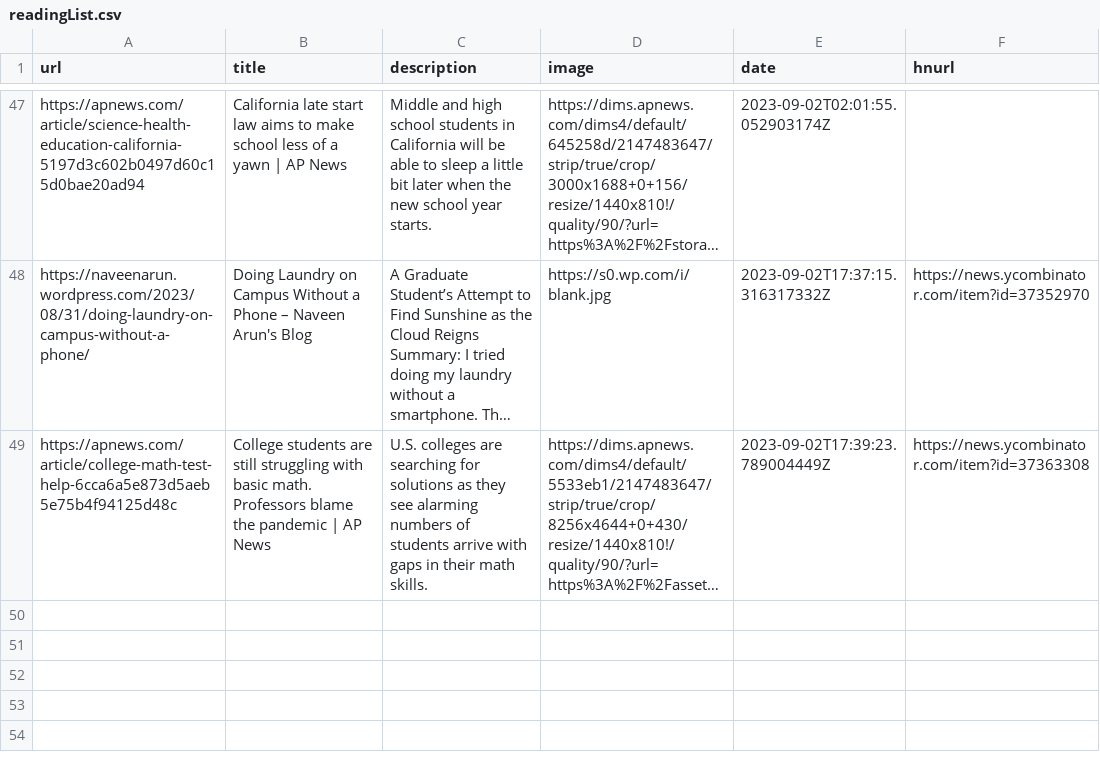
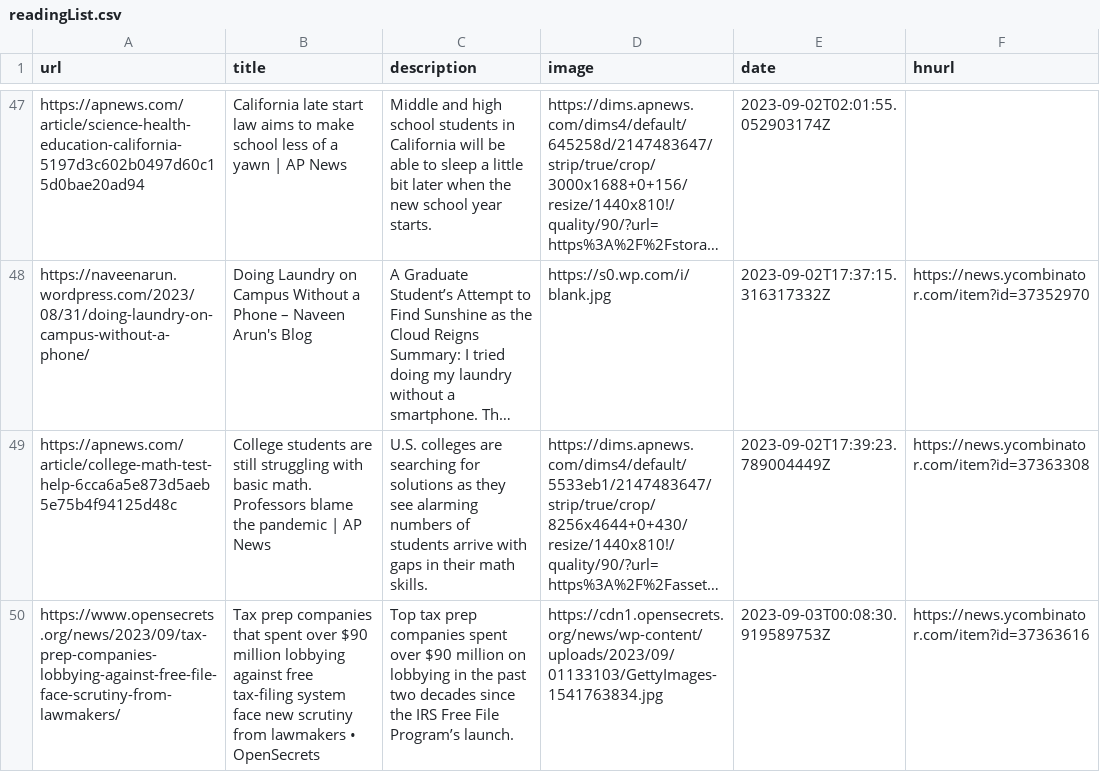
Before and after one commit to pythoncrazy/listofreading, a CSV file: readingList.csv, drawn as a sheet; only a part is shown, gaps mark what is left out; long unchanged cells end in …; the diff names each change by its address in the sheet, - before the commit and + after, or states it on an @@ line.

Commit message:
Automated reading list update on Sun Sep  3 00:08:30 UTC 2023

```diff
--- a/readingList.csv
+++ b/readingList.csv
+row 50: https://www.opensecrets.org/news/2023/09/tax-prep-companies-lobbying-against-free-file-face-scrutiny-from-lawmakers/ | Tax prep companies that spent over $90 million lobbying against free tax-filing system face new scrutiny from lawmakers • OpenSecrets | Top tax prep companies spent over $90 million on lobbying in the past two decades since the IRS Free File Program’s launch. | https://cdn1.opensecrets.org/news/wp-content/uploads/2023/09/01133103/GettyImages-1541763834.jpg | 2023-09-03T00:08:30.919589753Z | https://news.ycombinator.com/item?id=37363616
```
